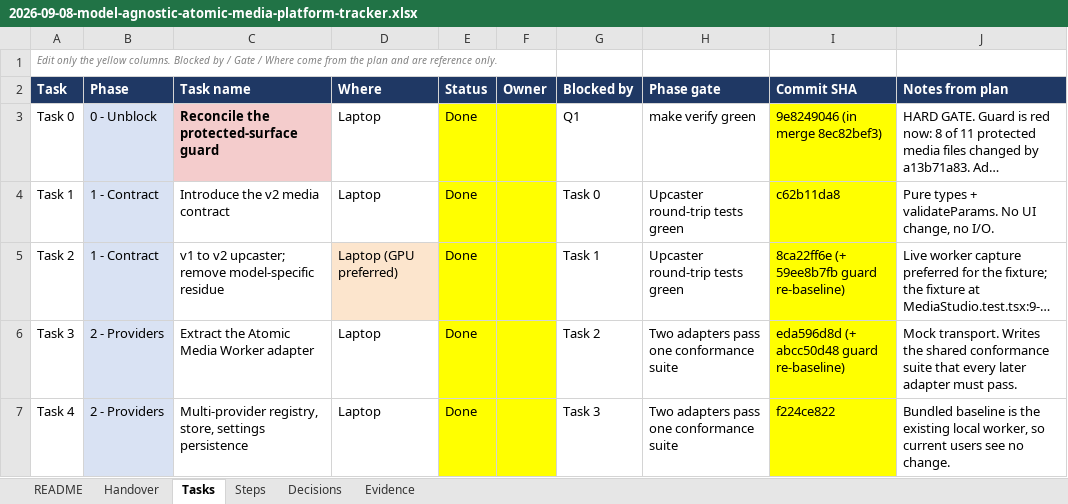
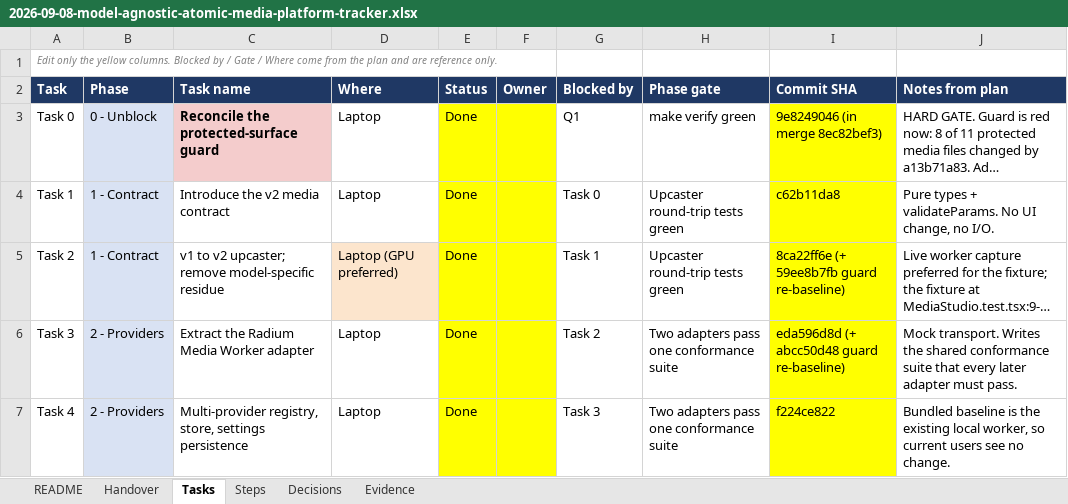
Before and after one commit to walladanger/Atomic-Chat, an Excel workbook: docs/superpowers/plans/2026-09-08-model-agnostic-atomic-media-platform-tracker.xlsx, sheet Tasks, drawn as a sheet; only a part is shown; long unchanged cells end in …; values as stored, in another font and other column widths than the file's, no borders; the diff covers the shown part only; the diff names each change by its address in the sheet, - before the commit and + after, or states it on an @@ line.

```diff
--- a/docs/superpowers/plans/2026-09-08-model-agnostic-atomic-media-platform-tracker.xlsx (sheet Tasks)
+++ b/docs/superpowers/plans/2026-09-08-model-agnostic-atomic-media-platform-tracker.xlsx (sheet Tasks)
-C6 (Task name): Extract the Atomic Media Worker adapter
+C6 (Task name): Extract the Radium Media Worker adapter
```
Also changed, not shown: 3 edited cells elsewhere in this sheet, sheet Decisions, sheet Handover, sheet Steps, sheet README, sheet Evidence.
